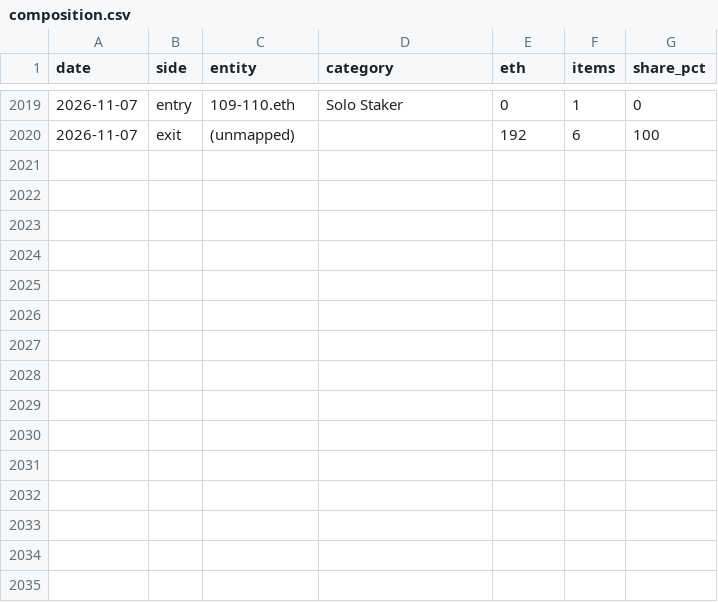
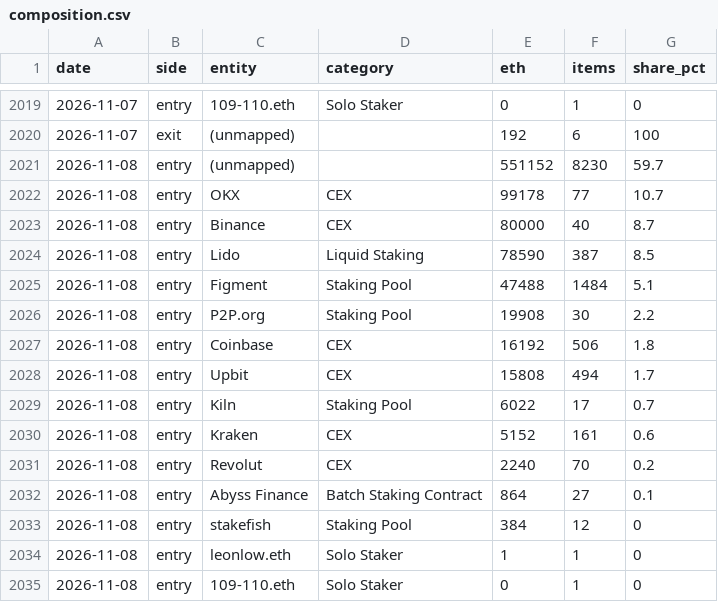
Before and after one commit to jeremyanichols/exit-watch-site, a CSV file: data/composition.csv, drawn as a sheet; only a part is shown, gaps mark what is left out.

```diff
--- a/data/composition.csv
+++ b/data/composition.csv
@@ -2020 +2020,16 @@ date,side,entity,category,eth,items,share_pct
 2026-11-07,exit,(unmapped),,192,6,100
+2026-11-08,entry,(unmapped),,551152,8230,59.7
+2026-11-08,entry,OKX,CEX,99178,77,10.7
+2026-11-08,entry,Binance,CEX,80000,40,8.7
+2026-11-08,entry,Lido,Liquid Staking,78590,387,8.5
+2026-11-08,entry,Figment,Staking Pool,47488,1484,5.1
+2026-11-08,entry,P2P.org,Staking Pool,19908,30,2.2
+2026-11-08,entry,Coinbase,CEX,16192,506,1.8
+2026-11-08,entry,Upbit,CEX,15808,494,1.7
+2026-11-08,entry,Kiln,Staking Pool,6022,17,0.7
+2026-11-08,entry,Kraken,CEX,5152,161,0.6
+2026-11-08,entry,Revolut,CEX,2240,70,0.2
+2026-11-08,entry,Abyss Finance,Batch Staking Contract,864,27,0.1
+2026-11-08,entry,stakefish,Staking Pool,384,12,0
+2026-11-08,entry,leonlow.eth,Solo Staker,1,1,0
+2026-11-08,entry,109-110.eth,Solo Staker,0,1,0
```
Also changed, not shown: 4 other files.
